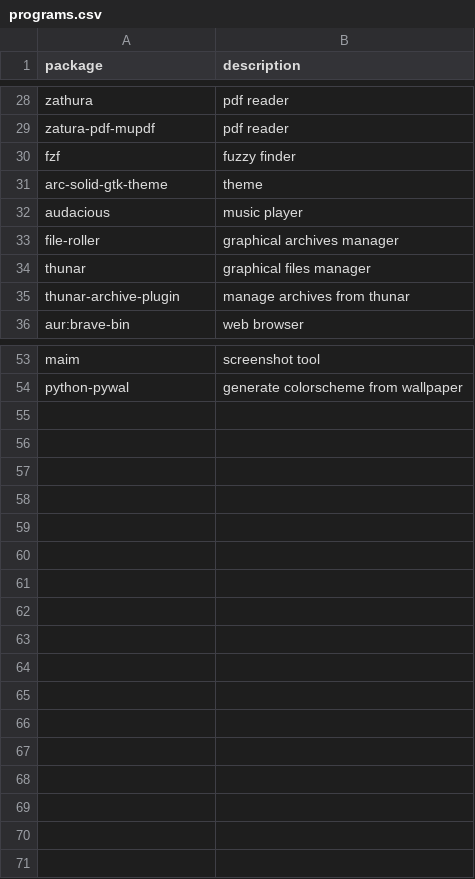
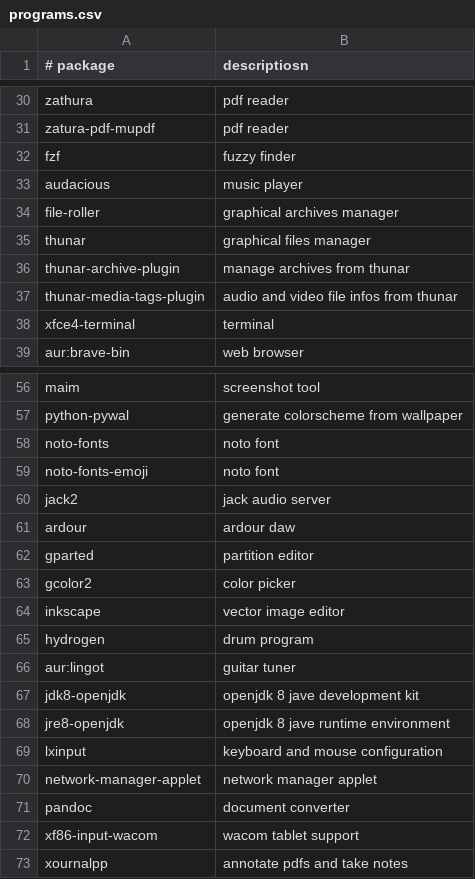
Before and after one commit to yoannlr/old-dotfiles, a CSV file: programs.csv, drawn as a sheet; only a part is shown, gaps mark what is left out; the diff covers the shown part only.

Commit message:
Update programs list and add an install script for new Arch installs

```diff
--- a/programs.csv
+++ b/programs.csv
@@ -1 +1 @@
-package,description
+# package,descriptiosn
@@ -30,3 +32,2 @@ zatura-pdf-mupdf,pdf reader
 fzf,fuzzy finder
-arc-solid-gtk-theme,theme
 audacious,music player
@@ -35,2 +36,4 @@ thunar,graphical files manager
 thunar-archive-plugin,manage archives from thunar
+thunar-media-tags-plugin,audio and video file infos from thunar
+xfce4-terminal,terminal
 aur:brave-bin,web browser
@@ -54 +57,17 @@ maim,screenshot tool
 python-pywal,generate colorscheme from wallpaper
+noto-fonts,noto font
+noto-fonts-emoji,noto font
+jack2,jack audio server
+ardour,ardour daw
+gparted,partition editor
+gcolor2,color picker
+inkscape,vector image editor
+hydrogen,drum program
+aur:lingot,guitar tuner
+jdk8-openjdk,openjdk 8 jave development kit
+jre8-openjdk,openjdk 8 jave runtime environment
+lxinput,keyboard and mouse configuration
+network-manager-applet,network manager applet
+pandoc,document converter
+xf86-input-wacom,wacom tablet support
+xournalpp,annotate pdfs and take notes
```
Also changed, not shown: 2 added rows and 2 edited cells elsewhere in this file, 2 other files.
